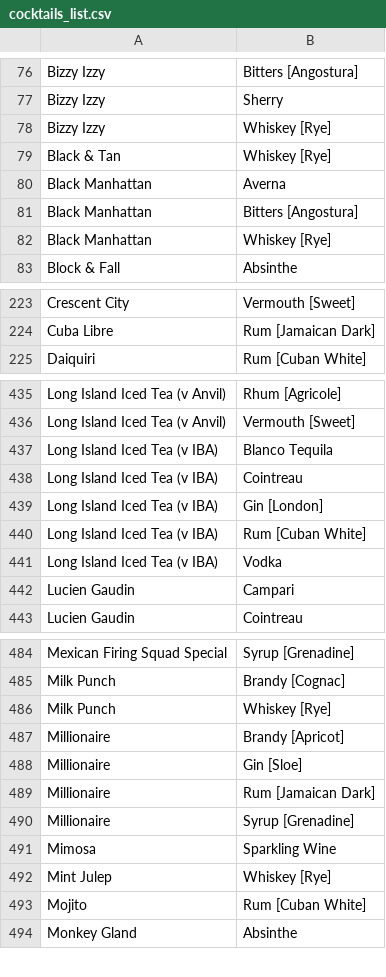
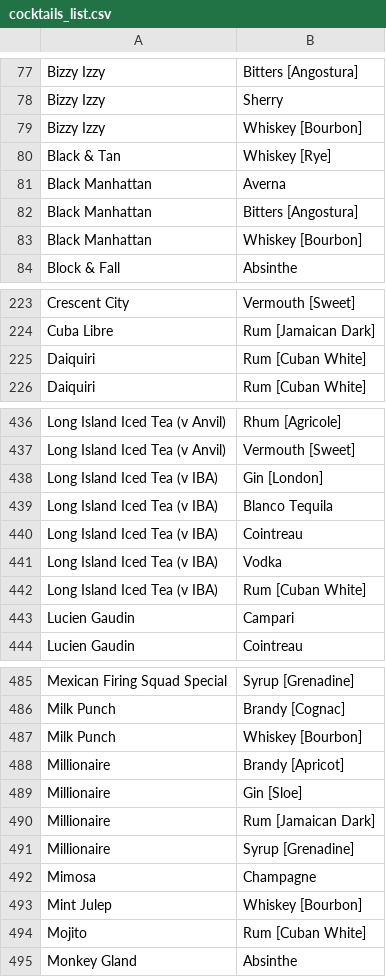
Before and after one commit to thomastay/Cocktail-ingredients-optimizer, a CSV file: cocktails_list.csv, drawn as a sheet; only a part is shown, gaps mark what is left out; the diff covers the shown part only.

```diff
--- a/cocktails_list.csv
+++ b/cocktails_list.csv
@@ -77,3 +78,3 @@ Bizzy Izzy,Bitters [Angostura]
 Bizzy Izzy,Sherry
-Bizzy Izzy,Whiskey [Rye]
+Bizzy Izzy,Whiskey [Bourbon]
 Black & Tan,Whiskey [Rye]
@@ -81,3 +82,3 @@ Black Manhattan,Averna
 Black Manhattan,Bitters [Angostura]
-Black Manhattan,Whiskey [Rye]
+Black Manhattan,Whiskey [Bourbon]
 Block & Fall,Absinthe
@@ -224,2 +224,3 @@ Crescent City,Vermouth [Sweet]
 Cuba Libre,Rum [Jamaican Dark]
+Daiquiri,Rum [Cuban White]
 Daiquiri,Rum [Cuban White]
@@ -436,7 +437,7 @@ Long Island Iced Tea (v Anvil),Rhum [Agricole]
 Long Island Iced Tea (v Anvil),Vermouth [Sweet]
+Long Island Iced Tea (v IBA),Gin [London]
 Long Island Iced Tea (v IBA),Blanco Tequila
 Long Island Iced Tea (v IBA),Cointreau
-Long Island Iced Tea (v IBA),Gin [London]
+Long Island Iced Tea (v IBA),Vodka
 Long Island Iced Tea (v IBA),Rum [Cuban White]
-Long Island Iced Tea (v IBA),Vodka
 Lucien Gaudin,Campari
@@ -485,3 +486,3 @@ Mexican Firing Squad Special,Syrup [Grenadine]
 Milk Punch,Brandy [Cognac]
-Milk Punch,Whiskey [Rye]
+Milk Punch,Whiskey [Bourbon]
 Millionaire,Brandy [Apricot]
@@ -490,4 +491,4 @@ Millionaire,Rum [Jamaican Dark]
 Millionaire,Syrup [Grenadine]
-Mimosa,Sparkling Wine
-Mint Julep,Whiskey [Rye]
+Mimosa,Champagne
+Mint Julep,Whiskey [Bourbon]
 Mojito,Rum [Cuban White]
```
Also changed, not shown: 4 added rows, 2 removed rows, 8 moved rows and 18 edited cells elsewhere in this file, 1 other file.
